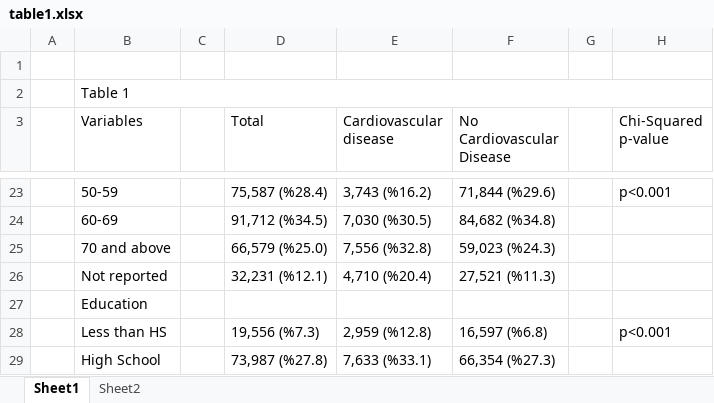
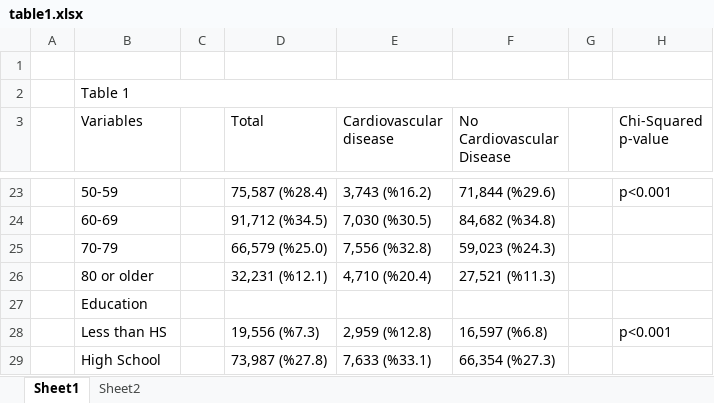
Before and after one commit to pgsmith2000/cvd-and-teeth, an Excel workbook: output/table1.xlsx, sheet Sheet1, drawn as a sheet; only a part is shown, gaps mark what is left out; values as stored, in another font and other column widths than the file's, no cell formats; the diff names each change by its address in the sheet, - before the commit and + after, or states it on an @@ line.

```diff
--- a/output/table1.xlsx (sheet Sheet1)
+++ b/output/table1.xlsx (sheet Sheet1)
-B25 (Variables): 70 and above
+B25 (Variables): 70-79
-B26 (Variables): Not reported
+B26 (Variables): 80 or older
```
Also changed, not shown: cell formats, charts or pictures, 7 other files.
